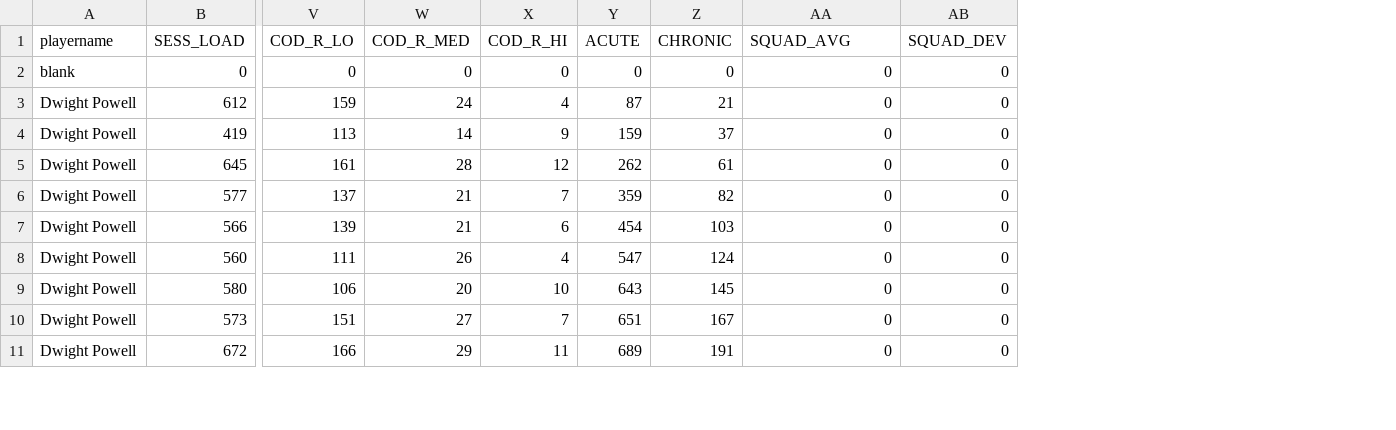
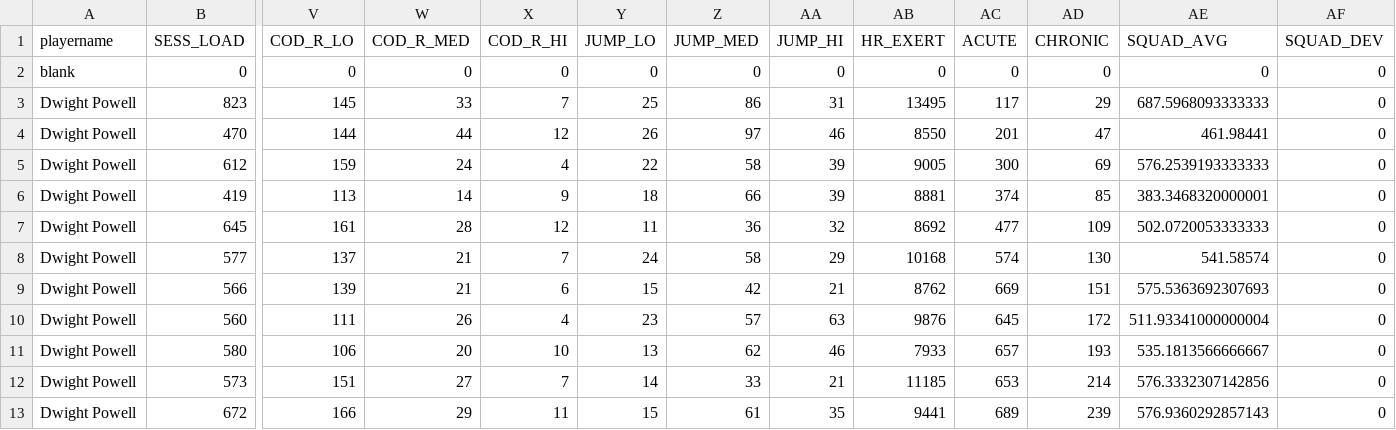
Before and after one commit to jtony123/CoachCentral, a CSV file: data/attachments/GraphCSVFiles/Dwight Powell_17_1.csv, drawn as a sheet; only a part is shown, gaps mark what is left out; addresses are those after the commit; rows hold the shown columns only; the diff covers the shown part only; the diff names each change by its address in the sheet, - before the commit and + after, or states it on an @@ line.

```diff
--- a/data/attachments/GraphCSVFiles/Dwight Powell_17_1.csv
+++ b/data/attachments/GraphCSVFiles/Dwight Powell_17_1.csv
+column Y (JUMP_LO), row 2: 0; rows 5-13: 22 | 18 | 11 | 24 | 15 | 23 | 13 | 14 | 15
+column Z (JUMP_MED), row 2: 0; rows 5-13: 58 | 66 | 36 | 58 | 42 | 57 | 62 | 33 | 61
+column AA (JUMP_HI), row 2: 0; rows 5-13: 39 | 39 | 32 | 29 | 21 | 63 | 46 | 21 | 35
+column AB (HR_EXERT), row 2: 0; rows 5-13: 9005 | 8881 | 8692 | 10168 | 8762 | 9876 | 7933 | 11185 | 9441
+row 3: Dwight Powell | 823 | 145 | 33 | 7 | 25 | 86 | 31 | 13495 | 117 | 29 | 687.5968093333333 | 0
+row 4: Dwight Powell | 470 | 144 | 44 | 12 | 26 | 97 | 46 | 8550 | 201 | 47 | 461.98441 | 0
-AC5 (ACUTE): 87
+AC5 (ACUTE): 300
-AD5 (CHRONIC): 21
+AD5 (CHRONIC): 69
-AE5 (SQUAD_AVG): 0
+AE5 (SQUAD_AVG): 576.2539193333333
-AC6 (ACUTE): 159
+AC6 (ACUTE): 374
-AD6 (CHRONIC): 37
+AD6 (CHRONIC): 85
-AE6 (SQUAD_AVG): 0
+AE6 (SQUAD_AVG): 383.3468320000001
-AC7 (ACUTE): 262
+AC7 (ACUTE): 477
-AD7 (CHRONIC): 61
+AD7 (CHRONIC): 109
-AE7 (SQUAD_AVG): 0
+AE7 (SQUAD_AVG): 502.0720053333333
-AC8 (ACUTE): 359
+AC8 (ACUTE): 574
-AD8 (CHRONIC): 82
+AD8 (CHRONIC): 130
-AE8 (SQUAD_AVG): 0
+AE8 (SQUAD_AVG): 541.58574
-AC9 (ACUTE): 454
+AC9 (ACUTE): 669
-AD9 (CHRONIC): 103
+AD9 (CHRONIC): 151
-AE9 (SQUAD_AVG): 0
+AE9 (SQUAD_AVG): 575.5363692307693
-AC10 (ACUTE): 547
+AC10 (ACUTE): 645
-AD10 (CHRONIC): 124
+AD10 (CHRONIC): 172
-AE10 (SQUAD_AVG): 0
+AE10 (SQUAD_AVG): 511.93341000000004
-AC11 (ACUTE): 643
+AC11 (ACUTE): 657
-AD11 (CHRONIC): 145
+AD11 (CHRONIC): 193
-AE11 (SQUAD_AVG): 0
+AE11 (SQUAD_AVG): 535.1813566666667
-AC12 (ACUTE): 651
+AC12 (ACUTE): 653
-AD12 (CHRONIC): 167
+AD12 (CHRONIC): 214
-AE12 (SQUAD_AVG): 0
+AE12 (SQUAD_AVG): 576.3332307142856
-AD13 (CHRONIC): 191
+AD13 (CHRONIC): 239
-AE13 (SQUAD_AVG): 0
+AE13 (SQUAD_AVG): 576.9360292857143
```
Also changed, not shown: 30 edited cells elsewhere in this file, data/attachments/GraphCSVFiles/AJ Hammons_12_1.csv, data/attachments/GraphCSVFiles/Harrison Barnes_7_1.csv, 17 other files.
